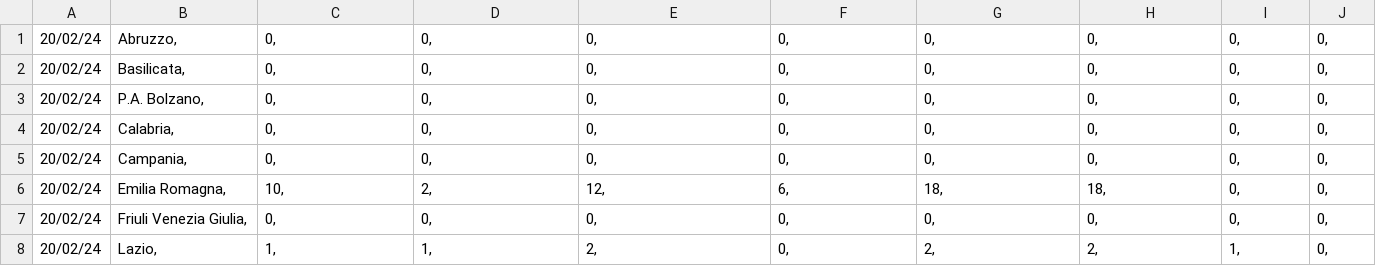
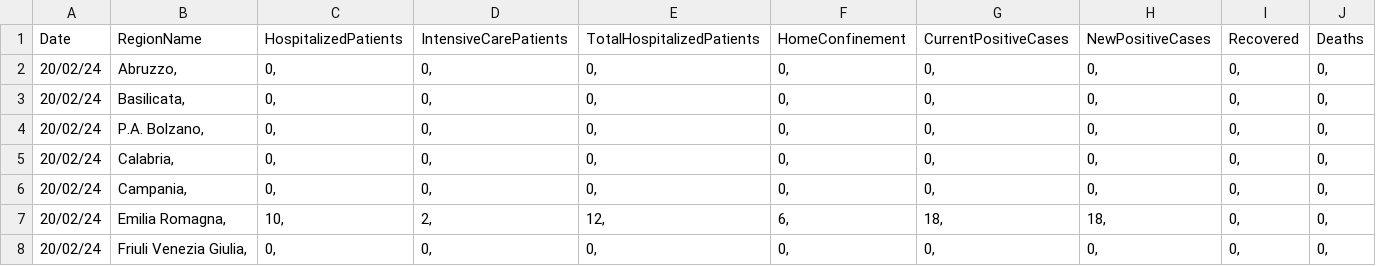
Before and after one commit to jmlemoine/ProyectoFinalMineria, a CSV file: covid19.csv, drawn as a sheet; only a part is shown; the shorter side is filled out with more unchanged rows; rows hold the shown columns only; the diff names each change by its address in the sheet, - before the commit and + after, or states it on an @@ line.

Commit message:
Agregando el nombre de los atributos en la primera fila del dataset

```diff
--- a/covid19.csv
+++ b/covid19.csv
+row 1: Date | RegionName | HospitalizedPatients | IntensiveCarePatients | TotalHospitalizedPatients | HomeConfinement | CurrentPositiveCases | NewPositiveCases | Recovered | Deaths
```
